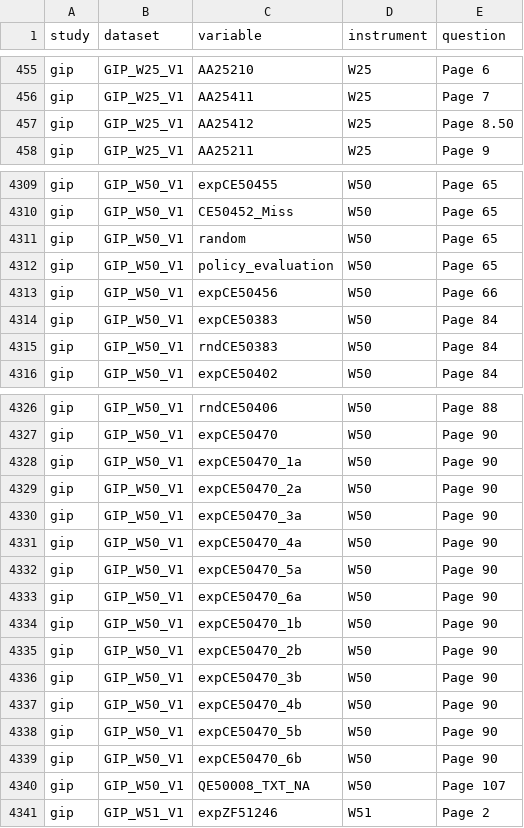
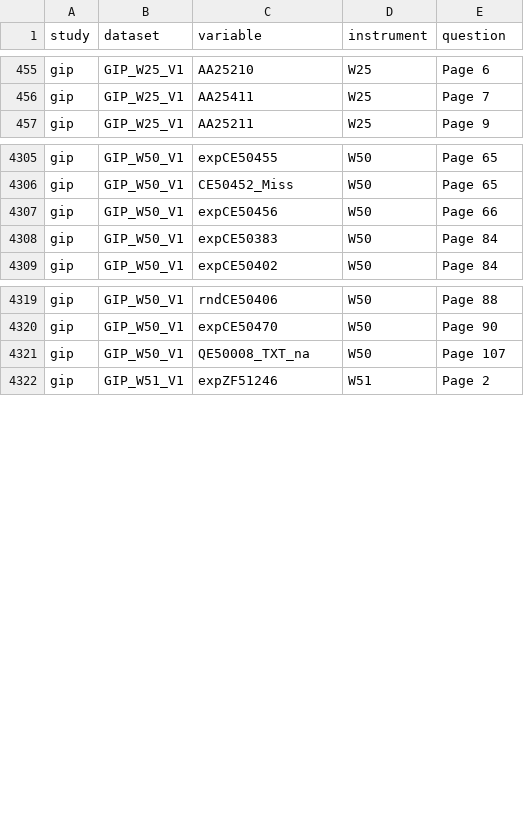
Before and after one commit to paneldata/gip, a CSV file: metadata/questions_variables.csv, drawn as a sheet; only a part is shown, gaps mark what is left out; the diff covers the shown part only.

Commit message:
Update questions_variables.csv

```diff
--- a/metadata/questions_variables.csv
+++ b/metadata/questions_variables.csv
@@ -456,3 +456,2 @@ gip,GIP_W25_V1,AA25210,W25,Page 6
 gip,GIP_W25_V1,AA25411,W25,Page 7
-gip,GIP_W25_V1,AA25412,W25,Page 8.50
 gip,GIP_W25_V1,AA25211,W25,Page 9
@@ -4310,7 +4306,4 @@ gip,GIP_W50_V1,expCE50455,W50,Page 65
 gip,GIP_W50_V1,CE50452_Miss,W50,Page 65
-gip,GIP_W50_V1,random,W50,Page 65
-gip,GIP_W50_V1,policy_evaluation,W50,Page 65
 gip,GIP_W50_V1,expCE50456,W50,Page 66
 gip,GIP_W50_V1,expCE50383,W50,Page 84
-gip,GIP_W50_V1,rndCE50383,W50,Page 84
 gip,GIP_W50_V1,expCE50402,W50,Page 84
@@ -4327,15 +4320,3 @@ gip,GIP_W50_V1,rndCE50406,W50,Page 88
 gip,GIP_W50_V1,expCE50470,W50,Page 90
-gip,GIP_W50_V1,expCE50470_1a,W50,Page 90
-gip,GIP_W50_V1,expCE50470_2a,W50,Page 90
-gip,GIP_W50_V1,expCE50470_3a,W50,Page 90
-gip,GIP_W50_V1,expCE50470_4a,W50,Page 90
-gip,GIP_W50_V1,expCE50470_5a,W50,Page 90
-gip,GIP_W50_V1,expCE50470_6a,W50,Page 90
-gip,GIP_W50_V1,expCE50470_1b,W50,Page 90
-gip,GIP_W50_V1,expCE50470_2b,W50,Page 90
-gip,GIP_W50_V1,expCE50470_3b,W50,Page 90
-gip,GIP_W50_V1,expCE50470_4b,W50,Page 90
-gip,GIP_W50_V1,expCE50470_5b,W50,Page 90
-gip,GIP_W50_V1,expCE50470_6b,W50,Page 90
-gip,GIP_W50_V1,QE50008_TXT_NA,W50,Page 107
+gip,GIP_W50_V1,QE50008_TXT_na,W50,Page 107
 gip,GIP_W51_V1,expZF51246,W51,Page 2
```
Also changed, not shown: 3 removed rows and 6 edited cells elsewhere in this file.
